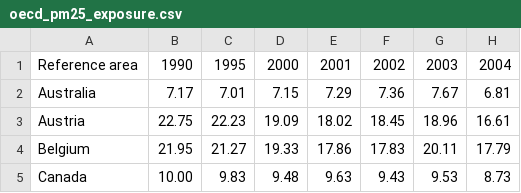
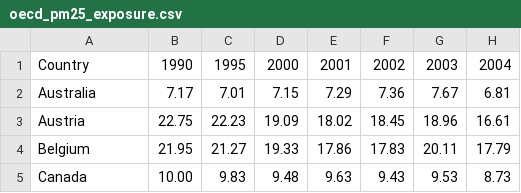
Before and after one commit to ziaa03/COS30045_DataVis-Proj, a CSV file: cos30045_group_project/public/datasets/oecd_pm25_exposure.csv, drawn as a sheet; only a part is shown; the diff names each change by its address in the sheet, - before the commit and + after, or states it on an @@ line.

```diff
--- a/cos30045_group_project/public/datasets/oecd_pm25_exposure.csv
+++ b/cos30045_group_project/public/datasets/oecd_pm25_exposure.csv
-A1: Reference area
+A1: Country
```
Also changed, not shown: 1 other file.
